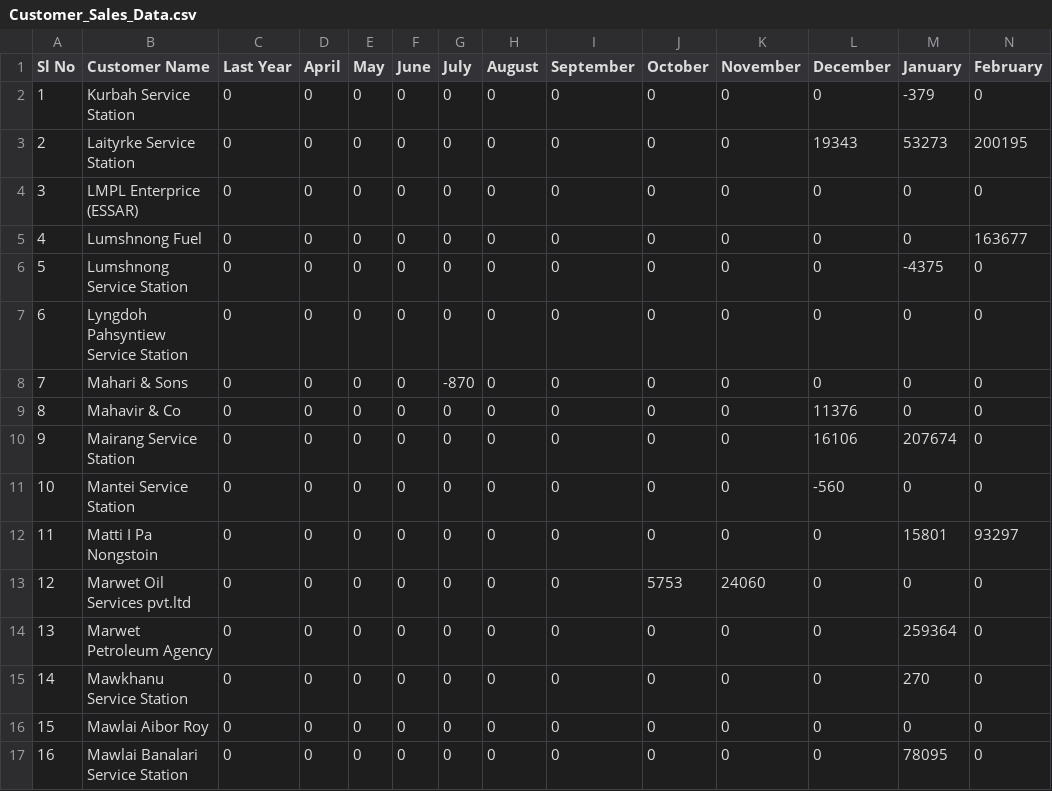
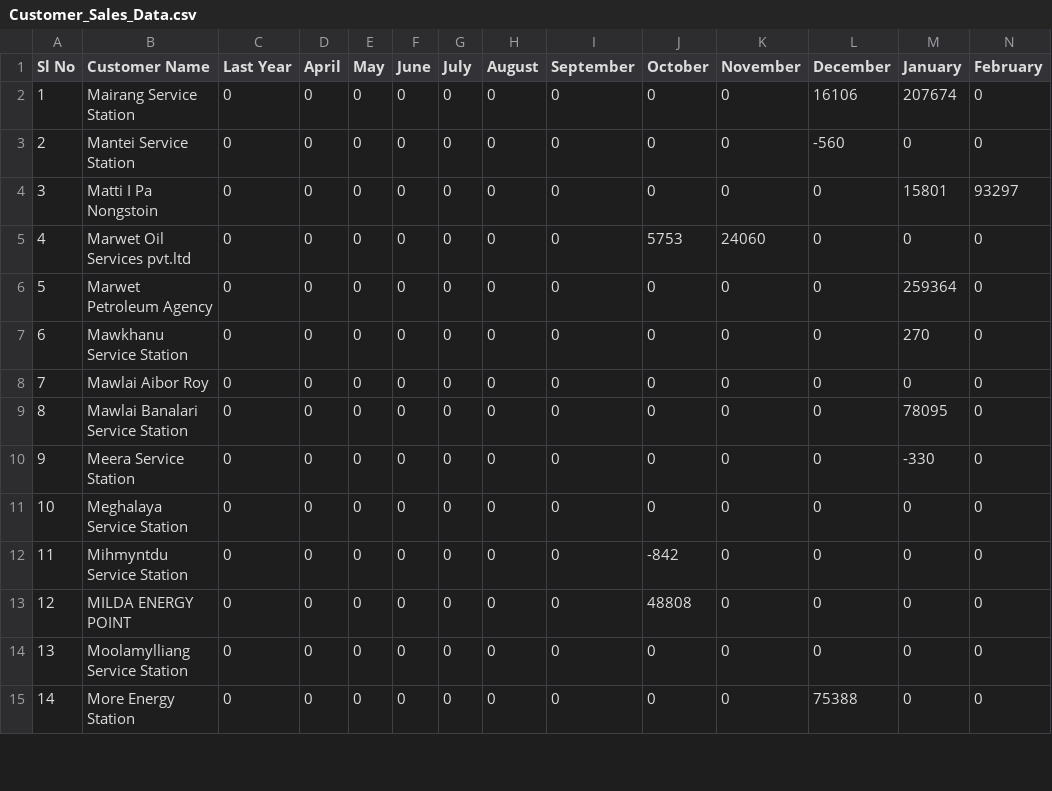
Before and after one commit to servodata5/nissa, a CSV file: portal/outstandingsheetxczdv-bnmhgdaegthm-datkhfscbnlpmnb/Customer_Sales_Data.csv, drawn as a sheet; only a part is shown; the shorter side is filled out with more unchanged rows; removed rows and columns are numbered as before the commit, all else as after; rows hold the shown columns only; the diff names each change by its address in the sheet, - before the commit and + after, or states it on an @@ line.

Commit message:
Update Customer Sales Data

```diff
--- a/portal/outstandingsheetxczdv-bnmhgdaegthm-datkhfscbnlpmnb/Customer_Sales_Data.csv
+++ b/portal/outstandingsheetxczdv-bnmhgdaegthm-datkhfscbnlpmnb/Customer_Sales_Data.csv
-row 2: 1 | Kurbah Service Station | 0 | 0 | 0 | 0 | 0 | 0 | 0 | 0 | 0 | 0 | -379 | 0
-row 3: 2 | Laityrke Service Station | 0 | 0 | 0 | 0 | 0 | 0 | 0 | 0 | 0 | 19343 | 53273 | 200195
-row 4: 3 | LMPL Enterprice (ESSAR) | 0 | 0 | 0 | 0 | 0 | 0 | 0 | 0 | 0 | 0 | 0 | 0
-row 5: 4 | Lumshnong Fuel | 0 | 0 | 0 | 0 | 0 | 0 | 0 | 0 | 0 | 0 | 0 | 163677
-row 6: 5 | Lumshnong Service Station | 0 | 0 | 0 | 0 | 0 | 0 | 0 | 0 | 0 | 0 | -4375 | 0
-row 7: 6 | Lyngdoh Pahsyntiew Service Station | 0 | 0 | 0 | 0 | 0 | 0 | 0 | 0 | 0 | 0 | 0 | 0
-row 8: 7 | Mahari & Sons | 0 | 0 | 0 | 0 | -870 | 0 | 0 | 0 | 0 | 0 | 0 | 0
-row 9: 8 | Mahavir & Co | 0 | 0 | 0 | 0 | 0 | 0 | 0 | 0 | 0 | 11376 | 0 | 0
@@ column A (Sl No) renumbered from row 2 down @@
```
